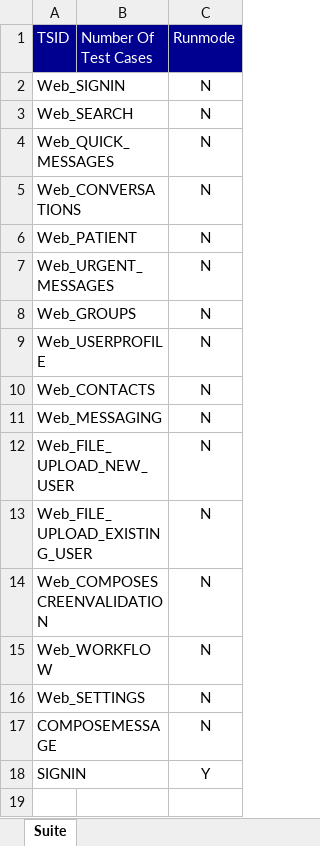
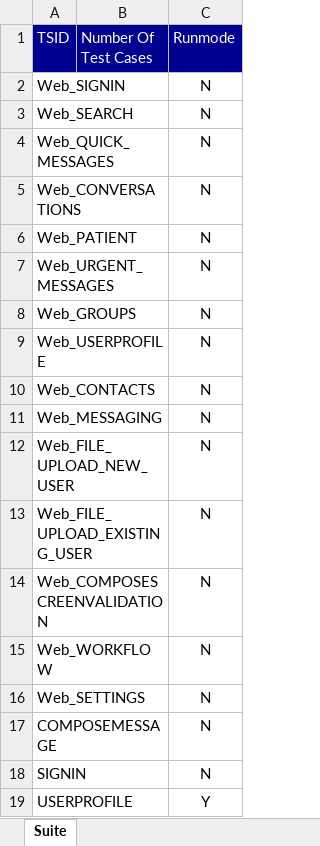
Before and after one commit to Meharsravani/CureatrAndroidWorkSpace, an Excel workbook: InputFiles/Web/Suite_Web.xlsx, sheet Suite, drawn as a sheet; values as stored, in another font and other column widths than the file's, no borders; the diff names each change by its address in the sheet, - before the commit and + after, or states it on an @@ line.

```diff
--- a/InputFiles/Web/Suite_Web.xlsx (sheet Suite)
+++ b/InputFiles/Web/Suite_Web.xlsx (sheet Suite)
-C18 (Runmode): Y
+C18 (Runmode): N
+row 19: USERPROFILE |  | Y
```
Also changed, not shown: 2 other files.
